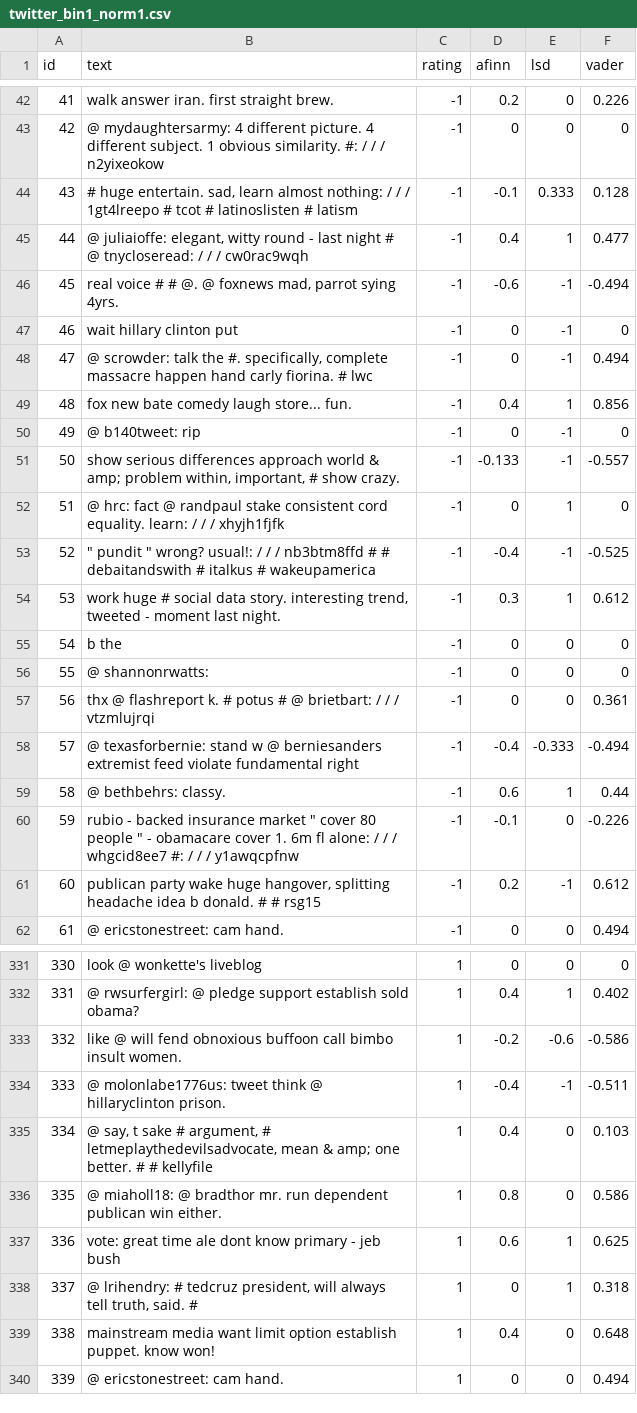
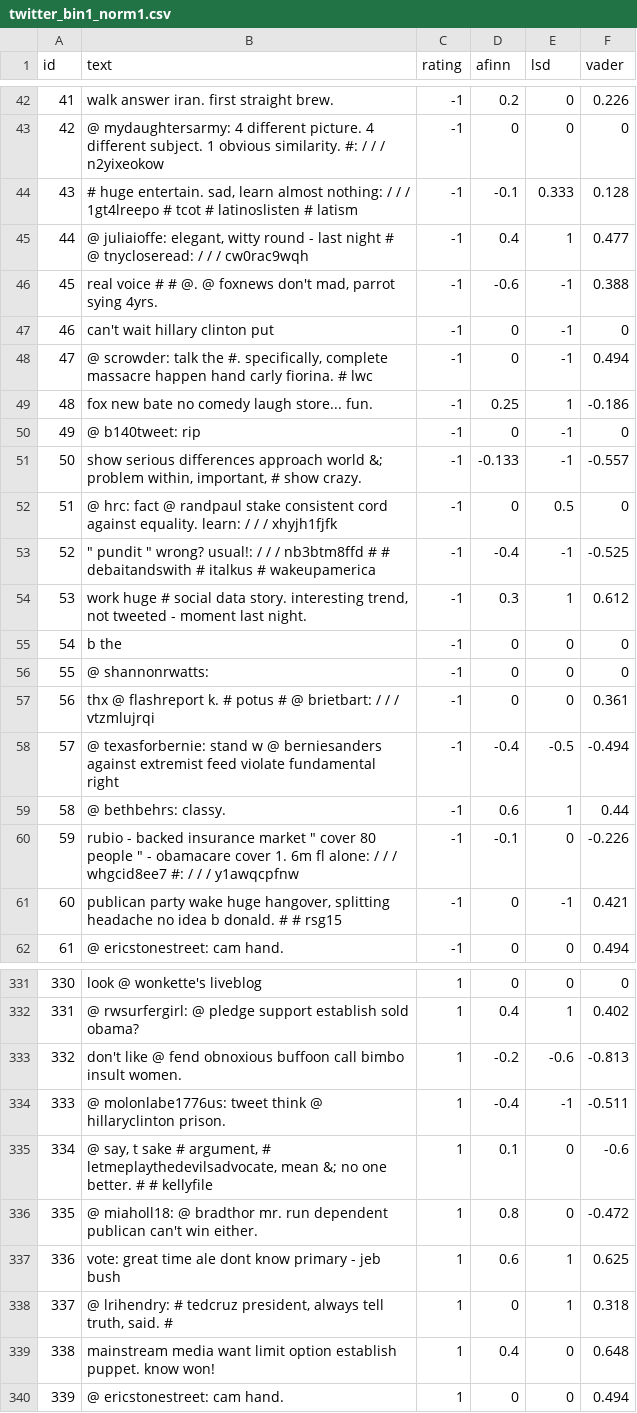
Before and after one commit to ajgoecke/sentiment_tools, a CSV file: implementation/datasets/sentiment_scores/twitter_bin1_norm1.csv, drawn as a sheet; only a part is shown, gaps mark what is left out; the diff covers the shown part only.

```diff
--- a/implementation/datasets/sentiment_scores/twitter_bin1_norm1.csv
+++ b/implementation/datasets/sentiment_scores/twitter_bin1_norm1.csv
@@ -45,11 +45,11 @@
 44,"@ juliaioffe: elegant, witty round - last night # @ tnycloseread: / / / cw0rac9wqh",-1,0.4,1,0.477
-45,"real voice # # @. @ foxnews mad, parrot sying 4yrs.",-1,-0.6,-1,-0.494
-46,"wait hillary clinton put",-1,0,-1,0
+45,"real voice # # @. @ foxnews don't mad, parrot sying 4yrs.",-1,-0.6,-1,0.388
+46,"can't wait hillary clinton put",-1,0,-1,0
 47,"@ scrowder: talk the #. specifically, complete massacre happen hand carly fiorina. # lwc",-1,0,-1,0.494
-48,"fox new bate comedy laugh store... fun.",-1,0.4,1,0.856
+48,"fox new bate no comedy laugh store... fun.",-1,0.25,1,-0.186
 49,"@ b140tweet: rip",-1,0,-1,0
-50,"show serious differences approach world & amp; problem within, important, # show crazy.",-1,-0.133,-1,-0.557
-51,"@ hrc: fact @ randpaul stake consistent cord equality. learn: / / / xhyjh1fjfk",-1,0,1,0
+50,"show serious differences approach world &; problem within, important, # show crazy.",-1,-0.133,-1,-0.557
+51,"@ hrc: fact @ randpaul stake consistent cord against equality. learn: / / / xhyjh1fjfk",-1,0,0.5,0
 52,""" pundit "" wrong? usual!: / / / nb3btm8ffd # # debaitandswith # italkus # wakeupamerica",-1,-0.4,-1,-0.525
-53,"work huge # social data story. interesting trend, tweeted - moment last night.",-1,0.3,1,0.612
+53,"work huge # social data story. interesting trend, not tweeted - moment last night.",-1,0.3,1,0.612
 54,"b the",-1,0,0,0
@@ -57,6 +57,6 @@
 56,"thx @ flashreport k. # potus # @ brietbart: / / / vtzmlujrqi",-1,0,0,0.361
-57,"@ texasforbernie: stand w @ berniesanders extremist feed violate fundamental right",-1,-0.4,-0.333,-0.494
+57,"@ texasforbernie: stand w @ berniesanders against extremist feed violate fundamental right",-1,-0.4,-0.5,-0.494
 58,"@ bethbehrs: classy.",-1,0.6,1,0.44
 59,"rubio - backed insurance market "" cover 80 people "" - obamacare cover 1. 6m fl alone: / / / whgcid8ee7 #: / / / y1awqcpfnw",-1,-0.1,0,-0.226
-60,"publican party wake huge hangover, splitting headache idea b donald. # # rsg15",-1,0.2,-1,0.612
+60,"publican party wake huge hangover, splitting headache no idea b donald. # # rsg15",-1,0,-1,0.421
 61,"@ ericstonestreet: cam hand.",-1,0,0,0.494
@@ -332,8 +332,8 @@
 331,"@ rwsurfergirl: @ pledge support establish sold obama?",1,0.4,1,0.402
-332,"like @ will fend obnoxious buffoon call bimbo insult women.",1,-0.2,-0.6,-0.586
+332,"don't like @ fend obnoxious buffoon call bimbo insult women.",1,-0.2,-0.6,-0.813
 333,"@ molonlabe1776us: tweet think @ hillaryclinton prison.",1,-0.4,-1,-0.511
-334,"@ say, t sake # argument, # letmeplaythedevilsadvocate, mean & amp; one better. # # kellyfile",1,0.4,0,0.103
-335,"@ miaholl18: @ bradthor mr. run dependent publican win either.",1,0.8,0,0.586
+334,"@ say, t sake # argument, # letmeplaythedevilsadvocate, mean &; no one better. # # kellyfile",1,0.1,0,-0.6
+335,"@ miaholl18: @ bradthor mr. run dependent publican can't win either.",1,0.8,0,-0.472
 336,"vote: great time ale dont know primary - jeb bush",1,0.6,1,0.625
-337,"@ lrihendry: # tedcruz president, will always tell truth, said. #",1,0,1,0.318
+337,"@ lrihendry: # tedcruz president, always tell truth, said. #",1,0,1,0.318
 338,"mainstream media want limit option establish puppet. know won!",1,0.4,0,0.648
```
Also changed, not shown: 172 edited cells elsewhere in this file, implementation/datasets/sentiment_scores/amazon_config1_sent_norm1.csv, implementation/datasets/sentiment_scores/finance_bin1_norm1.csv, 13 other files.
